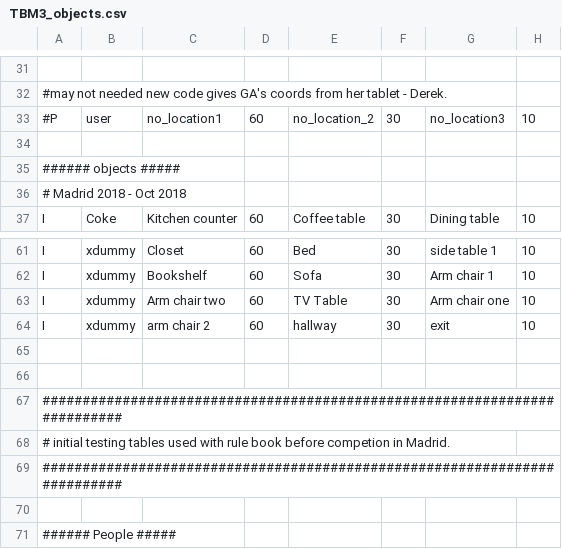
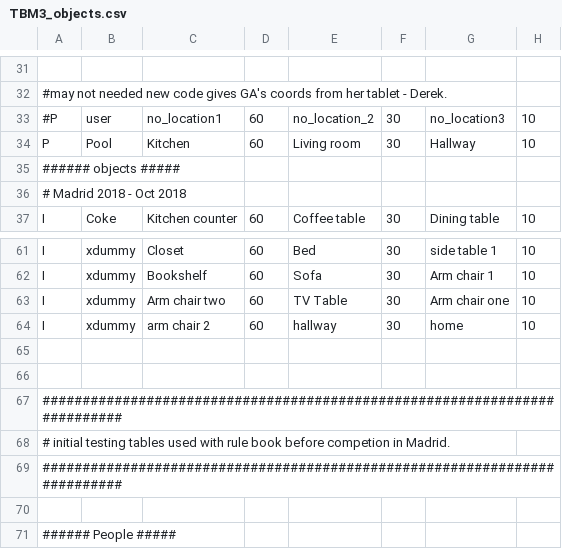
Before and after one commit to HeartsBRL/hearts_benchmarks, a CSV file: tbm3_granny_annies_comfort/data/TBM3_objects.csv, drawn as a sheet; only a part is shown, gaps mark what is left out; the diff names each change by its address in the sheet, - before the commit and + after, or states it on an @@ line.

```diff
--- a/tbm3_granny_annies_comfort/data/TBM3_objects.csv
+++ b/tbm3_granny_annies_comfort/data/TBM3_objects.csv
-row 34: (empty)
+row 34: P | Pool | Kitchen | 60 | Living room | 30 | Hallway | 10
-G64: exit
+G64: home
```
Also changed, not shown: 1 other file.
